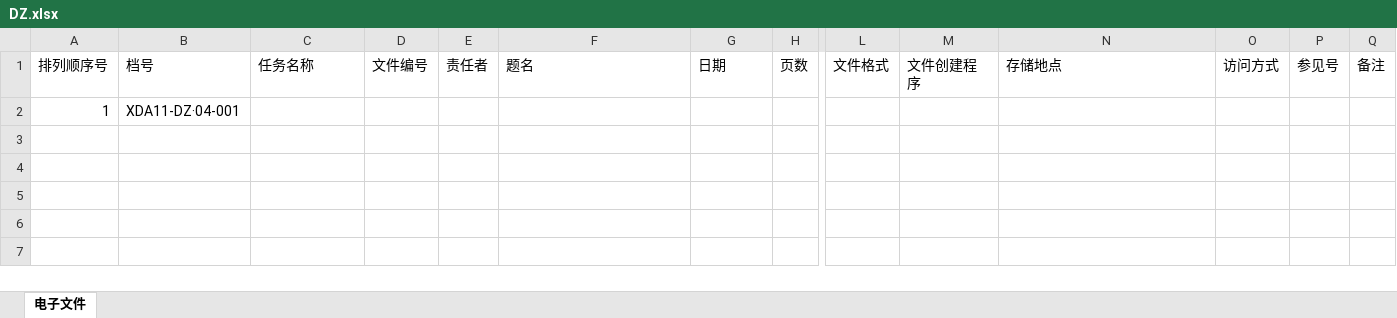
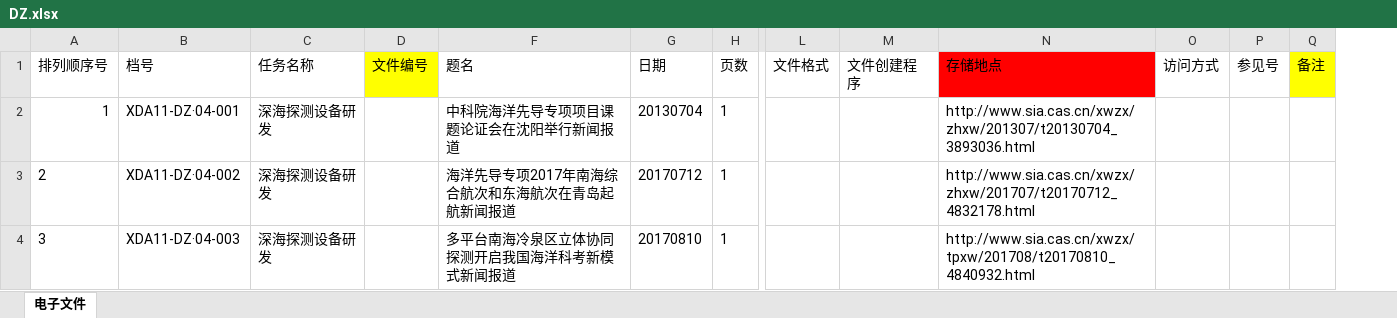
Before and after one commit to angium/ProjectDocuments, an Excel workbook: DZ.xlsx, sheet 电子文件, drawn as a sheet; only a part is shown, gaps mark what is left out; values as stored, in another font and other column widths than the file's, no borders; removed rows and columns are numbered as before the commit, all else as after; rows hold the shown columns only; the diff names each change by its address in the sheet, - before the commit and + after, or states it on an @@ line.

Commit message:
renew DZ

```diff
--- a/DZ.xlsx (sheet 电子文件)
+++ b/DZ.xlsx (sheet 电子文件)
@@ column E (责任者) hidden, empty @@
-D1 fill: none
+D1 fill: #FFFF00
-N1 fill: none
+N1 fill: #FF0000
-Q1 fill: none
+Q1 fill: #FFFF00
-row 2: 1 | XDA11-DZ·04-001
+row 2: 1 | XDA11-DZ·04-001 | 深海探测设备研发 |  | 中科院海洋先导专项项目课题论证会在沈阳举行新闻报道 | 20130704 | 1 |  |  | http://www.sia.cas.cn/xwzx/zhxw/201307/t20130704_3893036.html
+row 3: 2 | XDA11-DZ·04-002 | 深海探测设备研发 |  | 海洋先导专项2017年南海综合航次和东海航次在青岛起航新闻报道 | 20170712 | 1 |  |  | http://www.sia.cas.cn/xwzx/zhxw/201707/t20170712_4832178.html
+row 4: 3 | XDA11-DZ·04-003 | 深海探测设备研发 |  | 多平台南海冷泉区立体协同探测开启我国海洋科考新模式新闻报道 | 20170810 | 1 |  |  | http://www.sia.cas.cn/xwzx/tpxw/201708/t20170810_4840932.html
```
